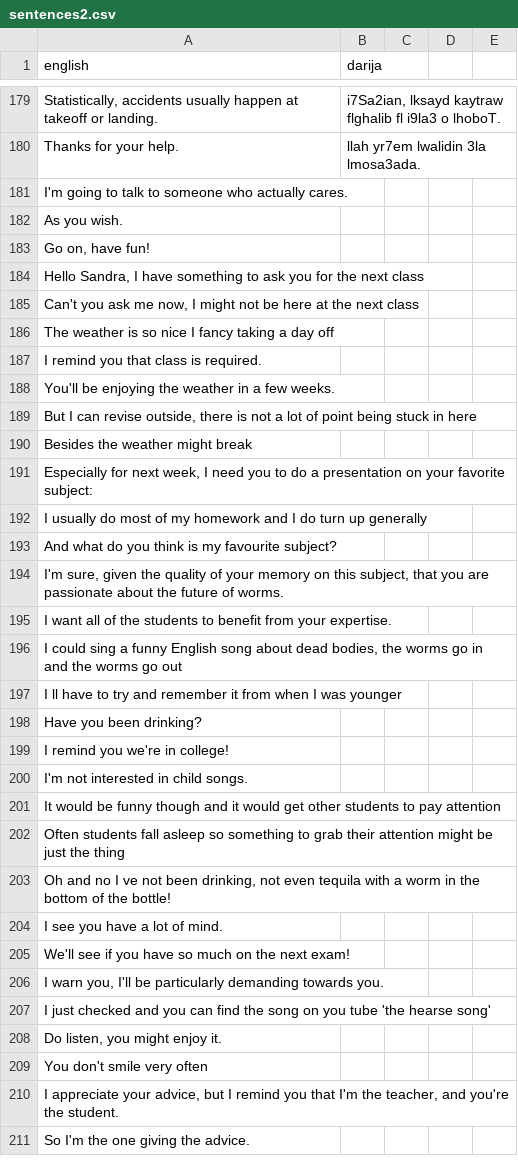
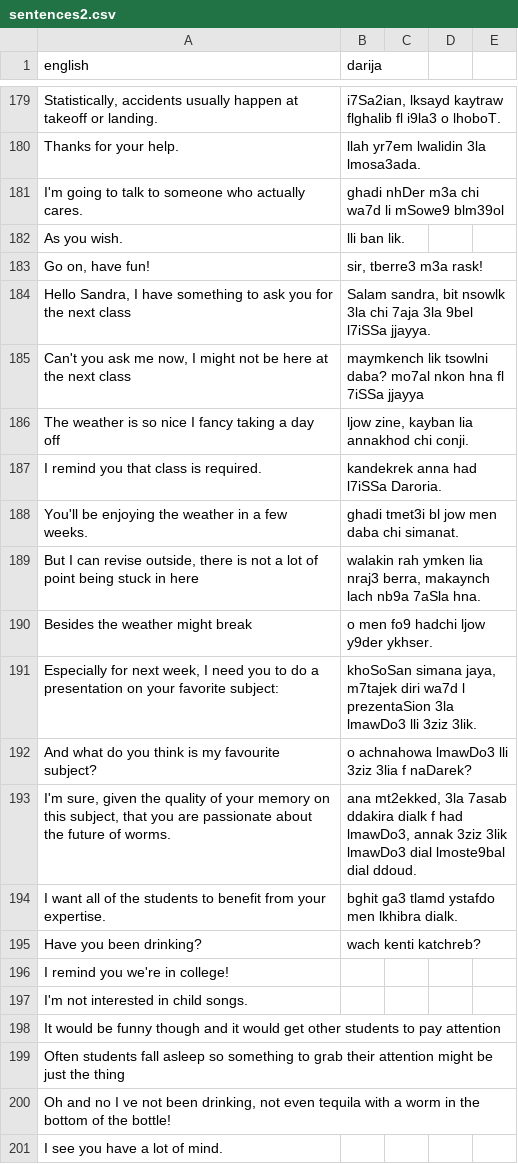
Before and after one commit to darija-open-dataset/dataset, a CSV file: sentences2.csv, drawn as a sheet; only a part is shown, gaps mark what is left out; the shorter side is filled out with more unchanged rows.

```diff
--- a/sentences2.csv
+++ b/sentences2.csv
@@ -180,20 +180,17 @@
 "Thanks for your help.","llah yr7em lwalidin 3la lmosa3ada."
-"I'm going to talk to someone who actually cares.",""
-"As you wish.",""
-"Go on, have fun!",""
-"Hello Sandra, I have something to ask you for the next class",""
-"Can't you ask me now, I might not be here at the next class",""
-"The weather is so nice I fancy taking a day off",""
-"I remind you that class is required.",""
-"You'll be enjoying the weather in a few weeks.",""
-"But I can revise outside, there is not a lot of point being stuck in here",""
-"Besides the weather might break",""
-"Especially for next week, I need you to do a presentation on your favorite subject:",""
-"I usually do most of my homework and I do turn up generally",""
-"And what do you think is my favourite subject?",""
-"I'm sure, given the quality of your memory on this subject, that you are passionate about the future of worms.",""
-"I want all of the students to benefit from your expertise.",""
-"I could sing a funny English song about dead bodies, the worms go in and the worms go out",""
-"I ll have to try and remember it from when I was younger",""
-"Have you been drinking?",""
+"I'm going to talk to someone who actually cares.","ghadi nhDer m3a chi wa7d li mSowe9 blm39ol"
+"As you wish.","lli ban lik."
+"Go on, have fun!","sir, tberre3 m3a rask!"
+"Hello Sandra, I have something to ask you for the next class","Salam sandra, bit nsowlk 3la chi 7aja 3la 9bel l7iSSa jjayya."
+"Can't you ask me now, I might not be here at the next class","maymkench lik tsowlni daba? mo7al nkon hna fl 7iSSa jjayya"
+"The weather is so nice I fancy taking a day off","ljow zine, kayban lia annakhod chi conji."
+"I remind you that class is required.","kandekrek anna had l7iSSa Daroria."
+"You'll be enjoying the weather in a few weeks.","ghadi tmet3i bl jow men daba chi simanat."
+"But I can revise outside, there is not a lot of point being stuck in here","walakin rah ymken lia nraj3 berra, makaynch lach nb9a 7aSla hna."
+"Besides the weather might break","o men fo9 hadchi ljow y9der ykhser."
+"Especially for next week, I need you to do a presentation on your favorite subject:","khoSoSan simana jaya, m7tajek diri wa7d l prezentaSion 3la lmawDo3 lli 3ziz 3lik."
+"And what do you think is my favourite subject?","o achnahowa lmawDo3 lli 3ziz 3lia f naDarek?"
+"I'm sure, given the quality of your memory on this subject, that you are passionate about the future of worms.","ana mt2ekked, 3la 7asab ddakira dialk f had lmawDo3, annak 3ziz 3lik lmawDo3 dial lmoste9bal dial ddoud."
+"I want all of the students to benefit from your expertise.","bghit ga3 tlamd ystafdo men lkhibra dialk."
+"Have you been drinking?","wach kenti katchreb?"
 "I remind you we're in college!",""
```
